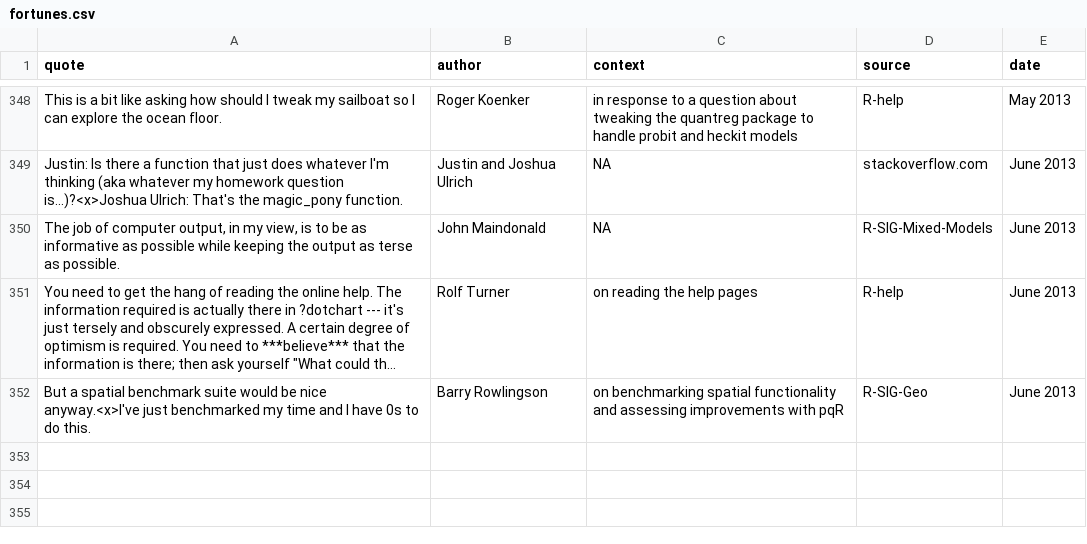
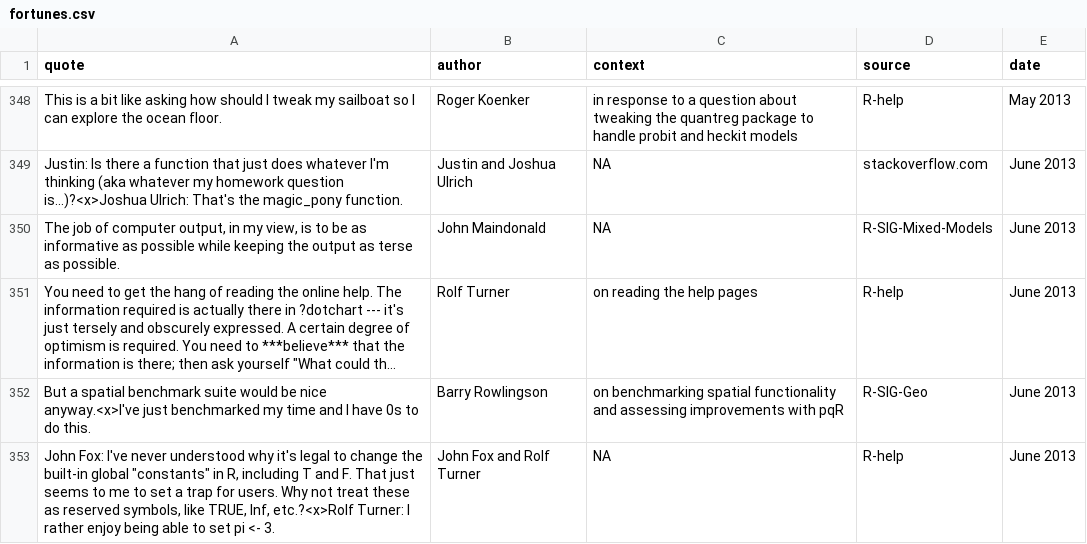
Before and after one commit to rforge/fortunes, a CSV file: pkg/inst/fortunes/fortunes.csv, drawn as a sheet; only a part is shown, gaps mark what is left out; long unchanged cells end in …; the diff names each change by its address in the sheet, - before the commit and + after, or states it on an @@ line.

Commit message:
pi <- 3
git-svn-id: svn://svn.r-forge.r-project.org/svnroot/fortunes@394 edb9625f-4e0d-4859-8d74-9fd3b1da38cb

```diff
--- a/pkg/inst/fortunes/fortunes.csv
+++ b/pkg/inst/fortunes/fortunes.csv
+row 353: John Fox: I've never understood why it's legal to change the built-in global "constants" in R, including T and F. That just seems to me to set a trap for users. Why not treat these as reserved symbols, like TRUE, Inf, etc.?<x>Rolf Turner: I rather enjoy being able to set pi <- 3. | John Fox and Rolf Turner | NA | R-help | June 2013
```
